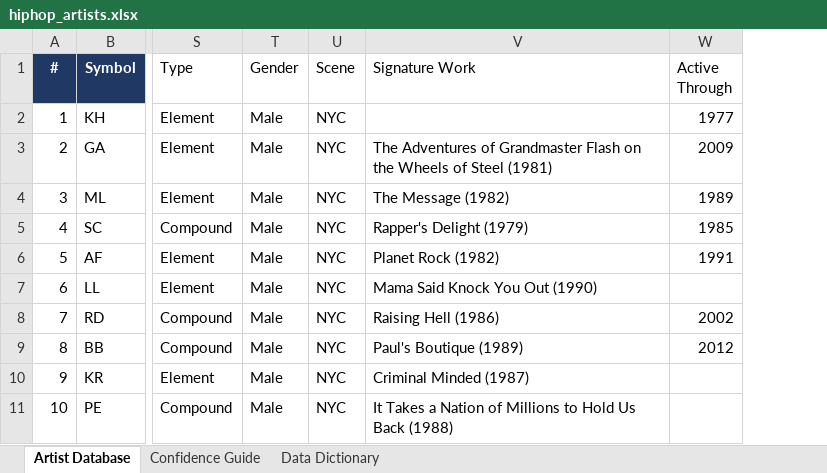
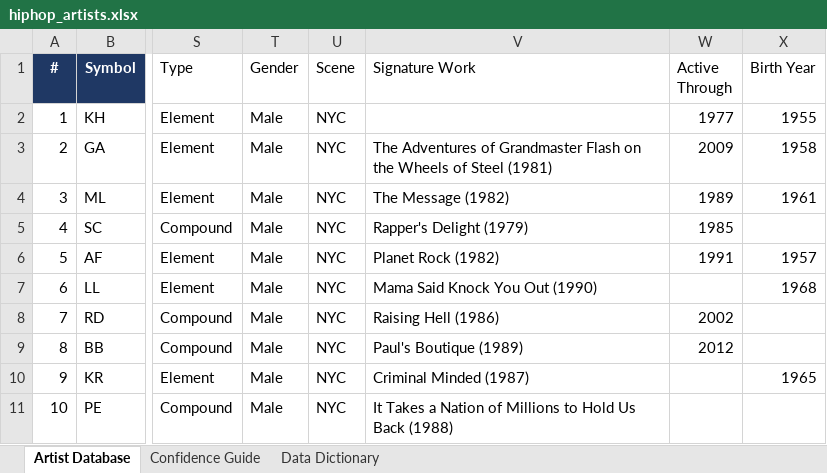
Before and after one commit to lwylie01/my-site, an Excel workbook: hiphop/data/hiphop_artists.xlsx, sheet Artist Database, drawn as a sheet; only a part is shown, gaps mark what is left out; values as stored, in another font and other column widths than the file's, no borders; the diff names each change by its address in the sheet, - before the commit and + after, or states it on an @@ line.

```diff
--- a/hiphop/data/hiphop_artists.xlsx (sheet Artist Database)
+++ b/hiphop/data/hiphop_artists.xlsx (sheet Artist Database)
+column X (Birth Year), rows 2-10: 1955 | 1958 | 1961 |  | 1957 | 1968 |  |  | 1965
```
Also changed, not shown: sheet Data Dictionary, 5 other files.
